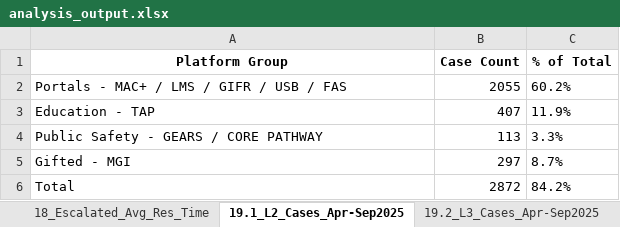
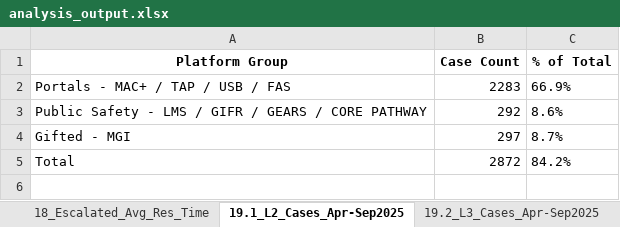
Before and after one commit to khaiphan812/MHSsupport, an Excel workbook: analysis_output.xlsx, sheet 19.1_L2_Cases_Apr-Sep2025, drawn as a sheet; values as stored, in another font and other column widths than the file's, no borders; removed rows and columns are numbered as before the commit, all else as after; the diff names each change by its address in the sheet, - before the commit and + after, or states it on an @@ line.

```diff
--- a/analysis_output.xlsx (sheet 19.1_L2_Cases_Apr-Sep2025)
+++ b/analysis_output.xlsx (sheet 19.1_L2_Cases_Apr-Sep2025)
-row 2: Portals - MAC+ / LMS / GIFR / USB / FAS | 2055 | 60.2%
-row 3: Education - TAP | 407 | 11.9%
-row 4: Public Safety - GEARS / CORE PATHWAY | 113 | 3.3%
+row 2: Portals - MAC+ / TAP / USB / FAS | 2283 | 66.9%
+row 3: Public Safety - LMS / GIFR / GEARS / CORE PATHWAY | 292 | 8.6%
```
Also changed, not shown: sheet 19.2_L3_Cases_Apr-Sep2025, 1 other file.
